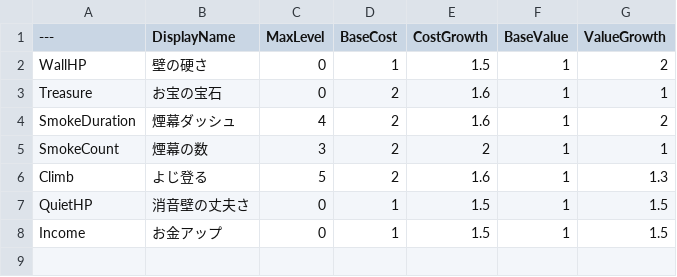
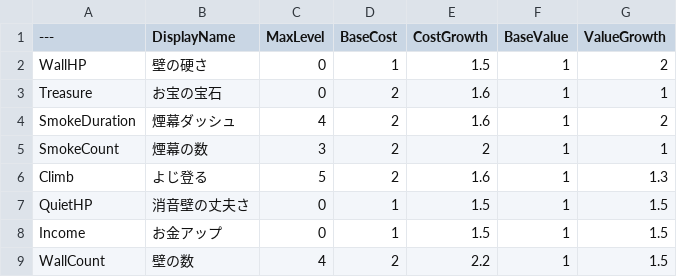
Before and after one commit to taiyakinosippo/KakurenboIncremental, a CSV file: KakurenboIncremental/Data/PrestigeUpgrades.csv, drawn as a sheet; the diff names each change by its address in the sheet, - before the commit and + after, or states it on an @@ line.

```diff
--- a/KakurenboIncremental/Data/PrestigeUpgrades.csv
+++ b/KakurenboIncremental/Data/PrestigeUpgrades.csv
+row 9: WallCount | 壁の数 | 4 | 2 | 2.2 | 1 | 1.5
```
Also changed, not shown: KakurenboIncremental/Data/Stages.csv, 21 other files.
